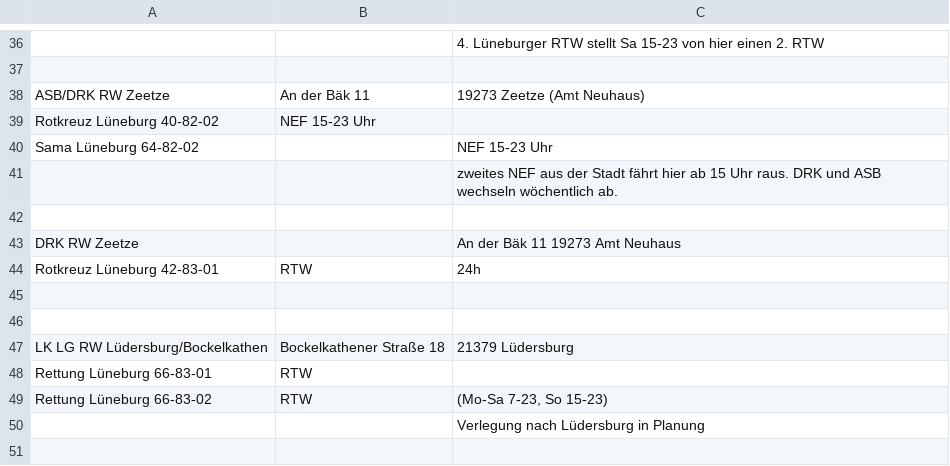
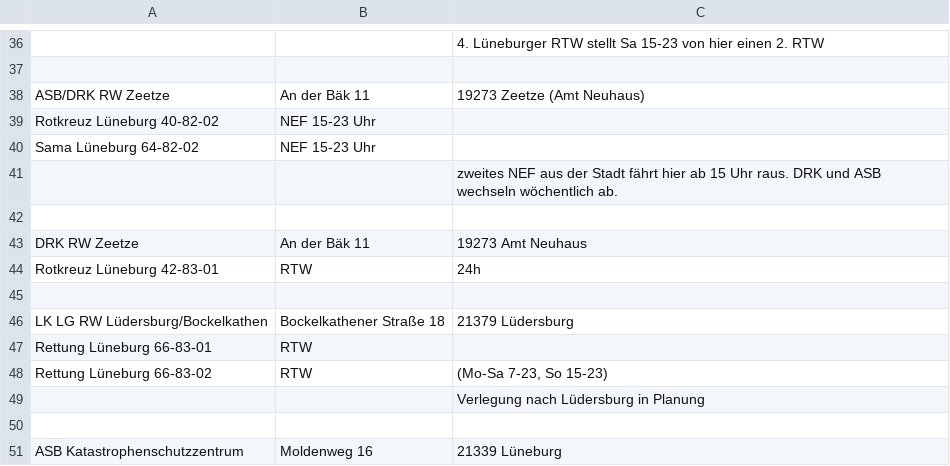
Before and after one commit to mnai/LSS-Fahrzeuglisten, a TSV file: Niedersachsen/Lüneburg (LG)/RD+SEG+WR_Lüneburg.tsv, drawn as a sheet; only a part is shown, gaps mark what is left out; the shorter side is filled out with more unchanged rows.

Commit message:
LG > RD > Update

```diff
--- a/Niedersachsen/Lüneburg (LG)/RD+SEG+WR_Lüneburg.tsv
+++ b/Niedersachsen/Lüneburg (LG)/RD+SEG+WR_Lüneburg.tsv
@@ -39,8 +39,7 @@ ASB/DRK RW Zeetze	An der Bäk 11	19273 Zeetze (Amt Neuhaus)
 Rotkreuz Lüneburg 40-82-02	NEF 15-23 Uhr	
-Sama Lüneburg 64-82-02		NEF 15-23 Uhr
+Sama Lüneburg 64-82-02	NEF 15-23 Uhr	
 		zweites NEF aus der Stadt fährt hier ab 15 Uhr raus. DRK und ASB wechseln wöchentlich ab.
 		
-DRK RW Zeetze	 	An der Bäk 11 19273 Amt Neuhaus
+DRK RW Zeetze	An der Bäk 11	19273 Amt Neuhaus
 Rotkreuz Lüneburg 42-83-01	RTW	24h
-
 		
```
